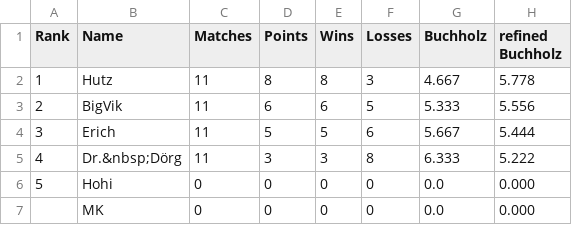
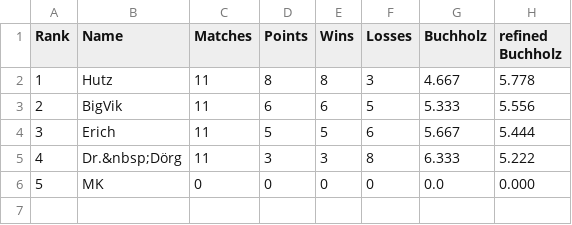
Before and after one commit to flunkypiraten/flunkypiraten.github.io, a CSV file: _data/table.csv, drawn as a sheet; removed rows and columns are numbered as before the commit, all else as after; the diff names each change by its address in the sheet, - before the commit and + after, or states it on an @@ line.

Commit message:
update table data

```diff
--- a/_data/table.csv
+++ b/_data/table.csv
-row 6: 5 | Hohi | 0 | 0 | 0 | 0 | 0.0 | 0.000
@@ column A (Rank) renumbered from row 6 down @@
```
